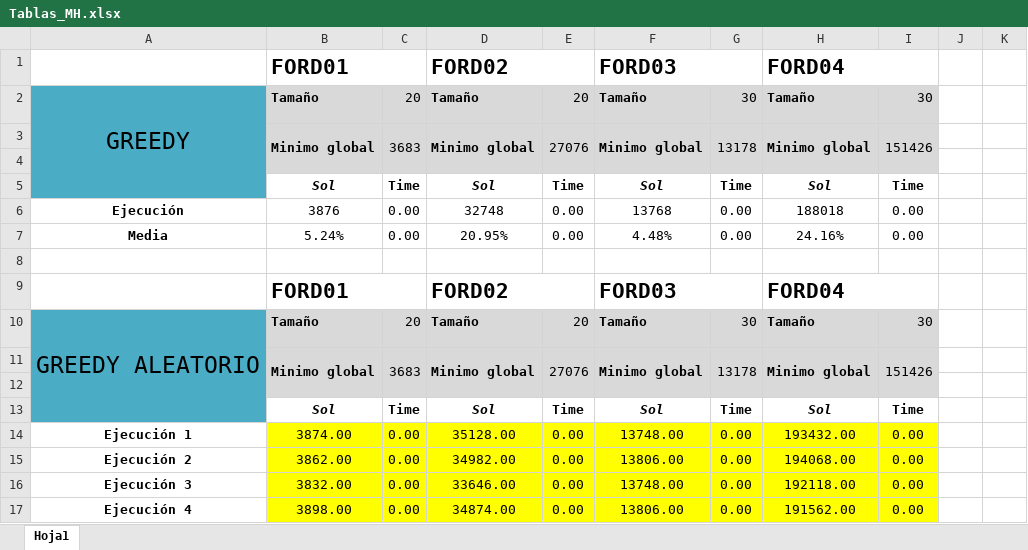
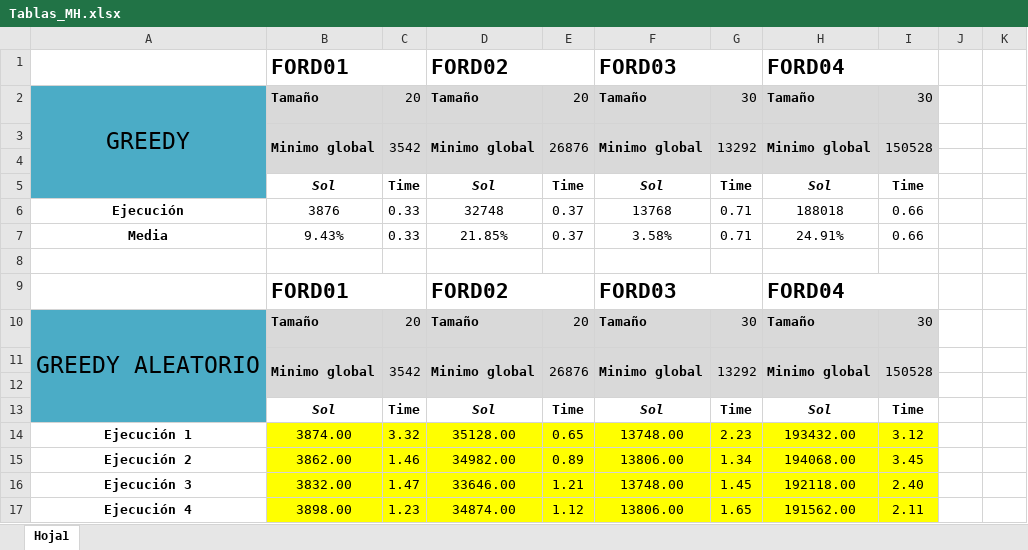
Before and after one commit to juanfc03/mh-practica1, an Excel workbook: src/main/resources/tables/Tablas_MH.xlsx, sheet Hoja1, drawn as a sheet; only a part is shown; values as stored, in another font and other column widths than the file's, no borders; charts and pictures not drawn; removed rows and columns are numbered as before the commit, all else as after; the diff covers the shown part only; the diff names each change by its address in the sheet, - before the commit and + after, or states it on an @@ line.

Commit message:
Pdf y tablas añadidos.

```diff
--- a/src/main/resources/tables/Tablas_MH.xlsx (sheet Hoja1)
+++ b/src/main/resources/tables/Tablas_MH.xlsx (sheet Hoja1)
-C3: 3683
+C3: 3542
-E3: 27076
+E3: 26876
-G3: 13178
+G3: 13292
-I3: 151426
+I3: 150528
-C6: 0.00
+C6: 0.33
-E6: 0.00
+E6: 0.37
-G6: 0.00
+G6: 0.71
-I6: 0.00
+I6: 0.66
-row 7: Media | 5.24% | 0.00 | 20.95% | 0.00 | 4.48% | 0.00 | 24.16% | 0.00
+row 7: Media | 9.43% | 0.33 | 21.85% | 0.37 | 3.58% | 0.71 | 24.91% | 0.66
-C11: 3683
+C11: 3542
-E11: 27076
+E11: 26876
-G11: 13178
+G11: 13292
-I11: 151426
+I11: 150528
-C14: 0.00
+C14: 3.32
-E14: 0.00
+E14: 0.65
-G14: 0.00
+G14: 2.23
-I14: 0.00
+I14: 3.12
-C15: 0.00
+C15: 1.46
-E15: 0.00
+E15: 0.89
-G15: 0.00
+G15: 1.34
-I15: 0.00
+I15: 3.45
-C16: 0.00
+C16: 1.47
-E16: 0.00
+E16: 1.21
-G16: 0.00
+G16: 1.45
-I16: 0.00
+I16: 2.40
-C17: 0.00
+C17: 1.23
-E17: 0.00
+E17: 1.12
-G17: 0.00
+G17: 1.65
-I17: 0.00
+I17: 2.11
```
Also changed, not shown: 19 added rows, 6 removed rows and 36 edited cells elsewhere in this sheet, charts or pictures, 1 other file.
